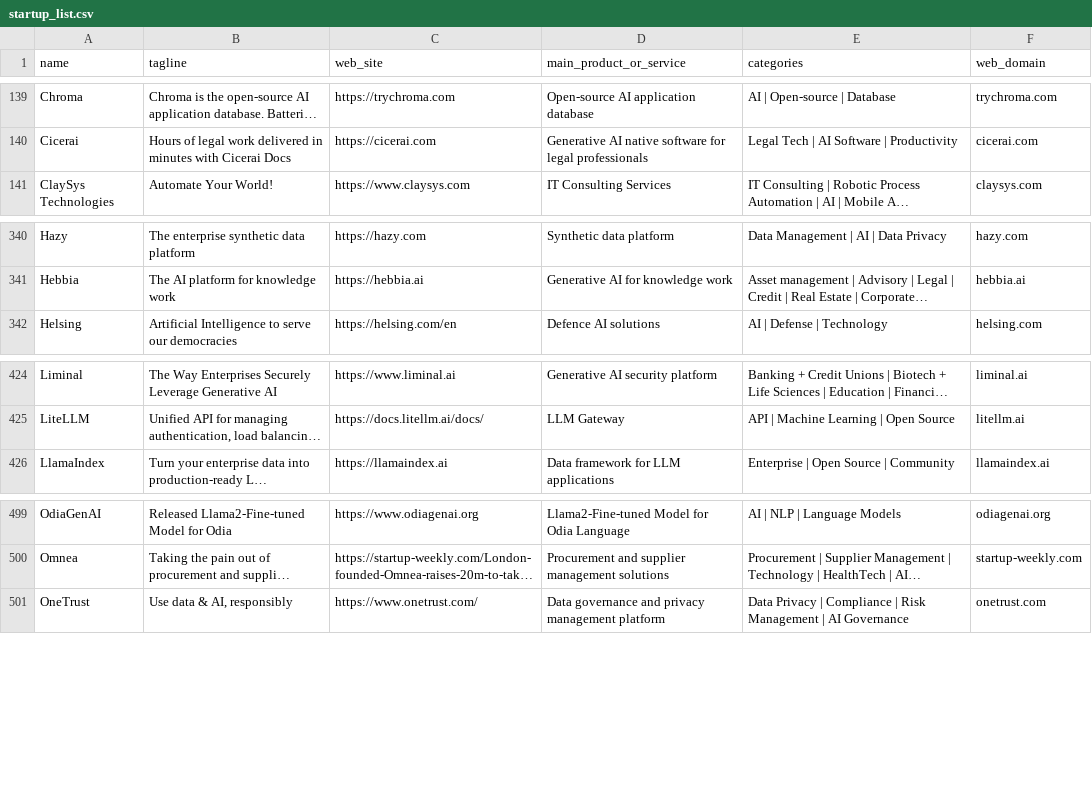
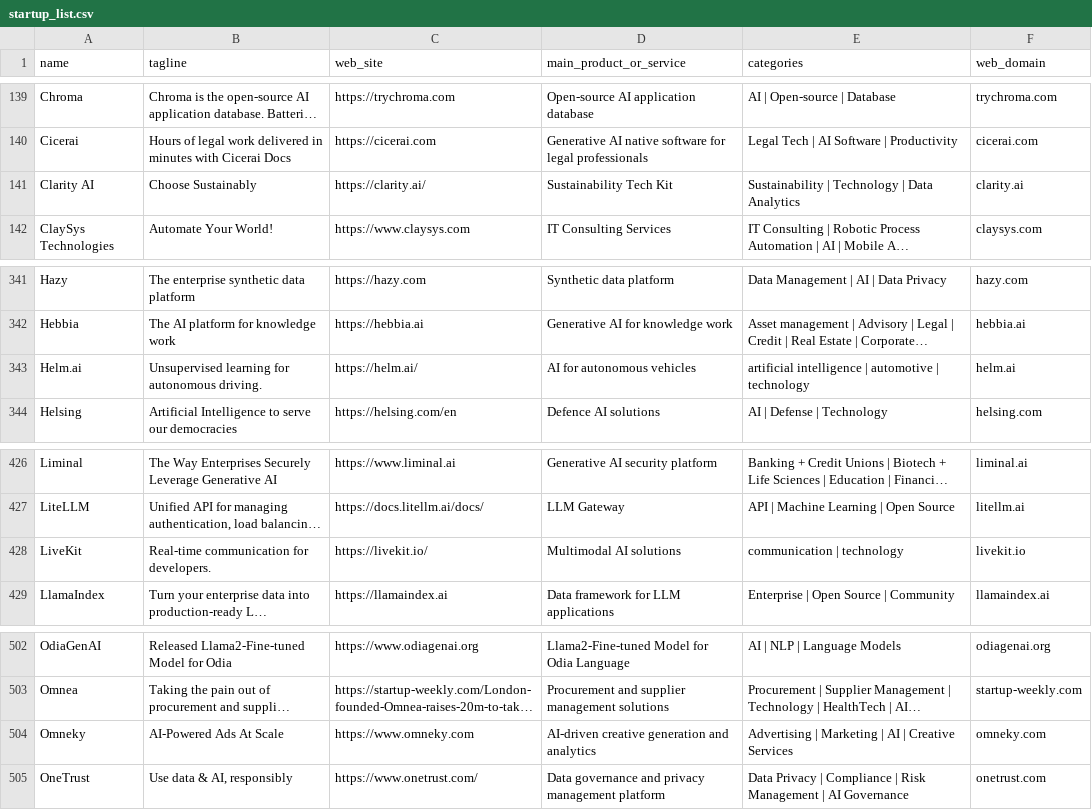
Before and after one commit to LinkTime-Corp/llm_agent_data, a CSV file: llm_gen_ai_startups/startup_list.csv, drawn as a sheet; only a part is shown, gaps mark what is left out; long unchanged cells end in …; the diff names each change by its address in the sheet, - before the commit and + after, or states it on an @@ line.

Commit message:
update data 20241019 (#17)

```diff
--- a/llm_gen_ai_startups/startup_list.csv
+++ b/llm_gen_ai_startups/startup_list.csv
+row 141: Clarity AI | Choose Sustainably | https://clarity.ai/ | Sustainability Tech Kit | Sustainability | Technology | Data Analytics | clarity.ai
+row 343: Helm.ai | Unsupervised learning for autonomous driving. | https://helm.ai/ | AI for autonomous vehicles | artificial intelligence | automotive | technology | helm.ai
+row 428: LiveKit | Real-time communication for developers. | https://livekit.io/ | Multimodal AI solutions | communication | technology | livekit.io
+row 504: Omneky | AI-Powered Ads At Scale | https://www.omneky.com | AI-driven creative generation and analytics | Advertising | Marketing | AI | Creative Services | omneky.com
```
Also changed, not shown: llm_gen_ai_startups/categories.csv, 1 other file.
